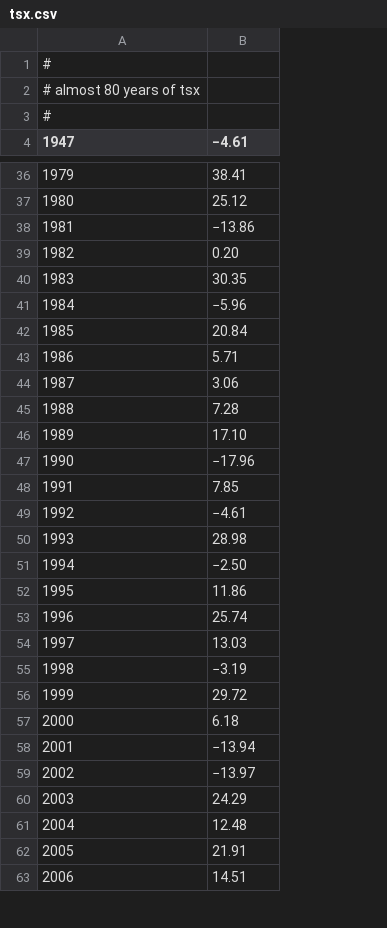
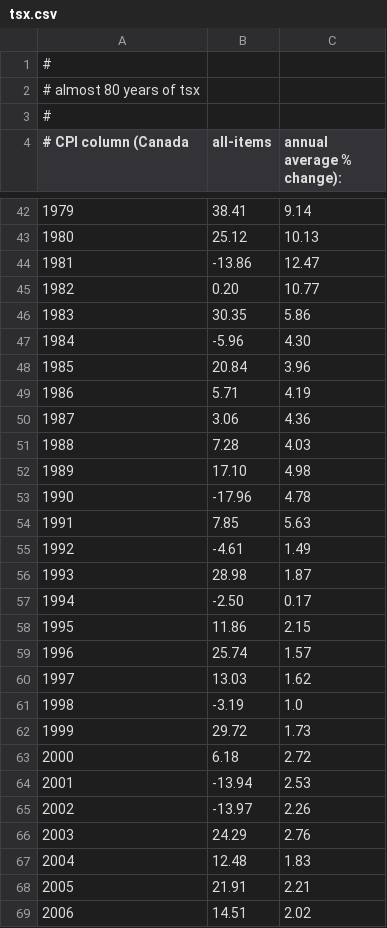
Before and after one commit to ragnarpaulson-ind/Claude-Code-retirement, a CSV file: tsx.csv, drawn as a sheet; only a part is shown, gaps mark what is left out; addresses are those after the commit; the diff covers the shown part only; the diff names each change by its address in the sheet, - before the commit and + after, or states it on an @@ line.

```diff
--- a/tsx.csv
+++ b/tsx.csv
+column C (annual average % change):), rows 42-69: 9.14 | 10.13 | 12.47 | 10.77 | 5.86 | 4.30 | 3.96 | 4.19 | 4.36 | 4.03 | 4.98 | 4.78 | 5.63 | 1.49 | 1.87 | 0.17 | 2.15 | 1.57 | 1.62 | 1.0 | 1.73 | 2.72 | 2.53 | 2.26 | 2.76 | 1.83 | 2.21 | 2.02
@@ column A (# CPI column (Canada) renumbered in row 4 @@
-B4: −4.61
+B4: all-items
-B44 (all-items): −13.86
+B44 (all-items): -13.86
-B47 (all-items): −5.96
+B47 (all-items): -5.96
-B53 (all-items): −17.96
+B53 (all-items): -17.96
-B55 (all-items): −4.61
+B55 (all-items): -4.61
-B57 (all-items): −2.50
+B57 (all-items): -2.50
-B61 (all-items): −3.19
+B61 (all-items): -3.19
-B64 (all-items): −13.94
+B64 (all-items): -13.94
-B65 (all-items): −13.97
+B65 (all-items): -13.97
```
Also changed, not shown: 6 added rows and 15 edited cells elsewhere in this file, proxy-30-year.csv, sp-30-year.csv, 2 other files.
